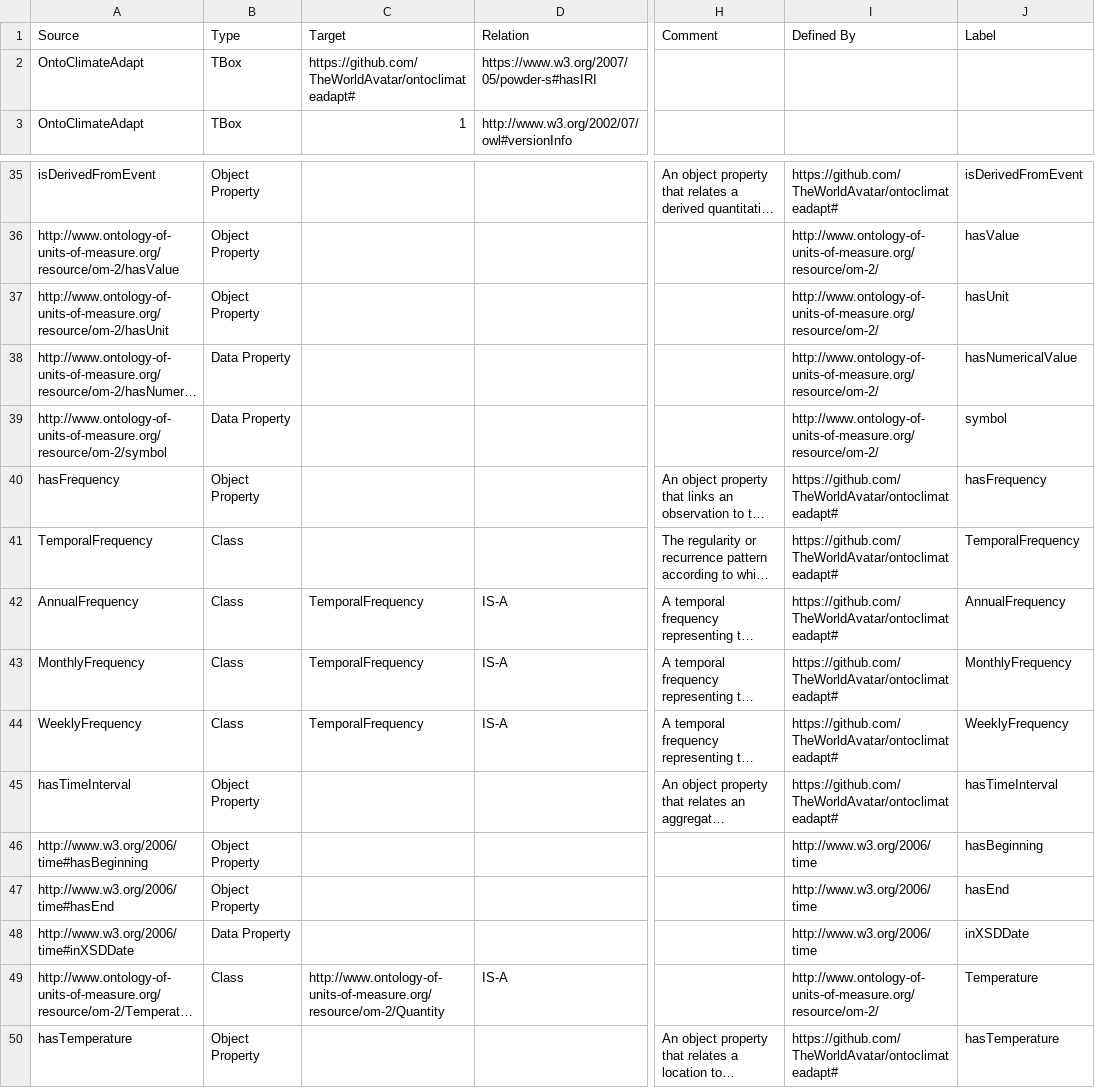
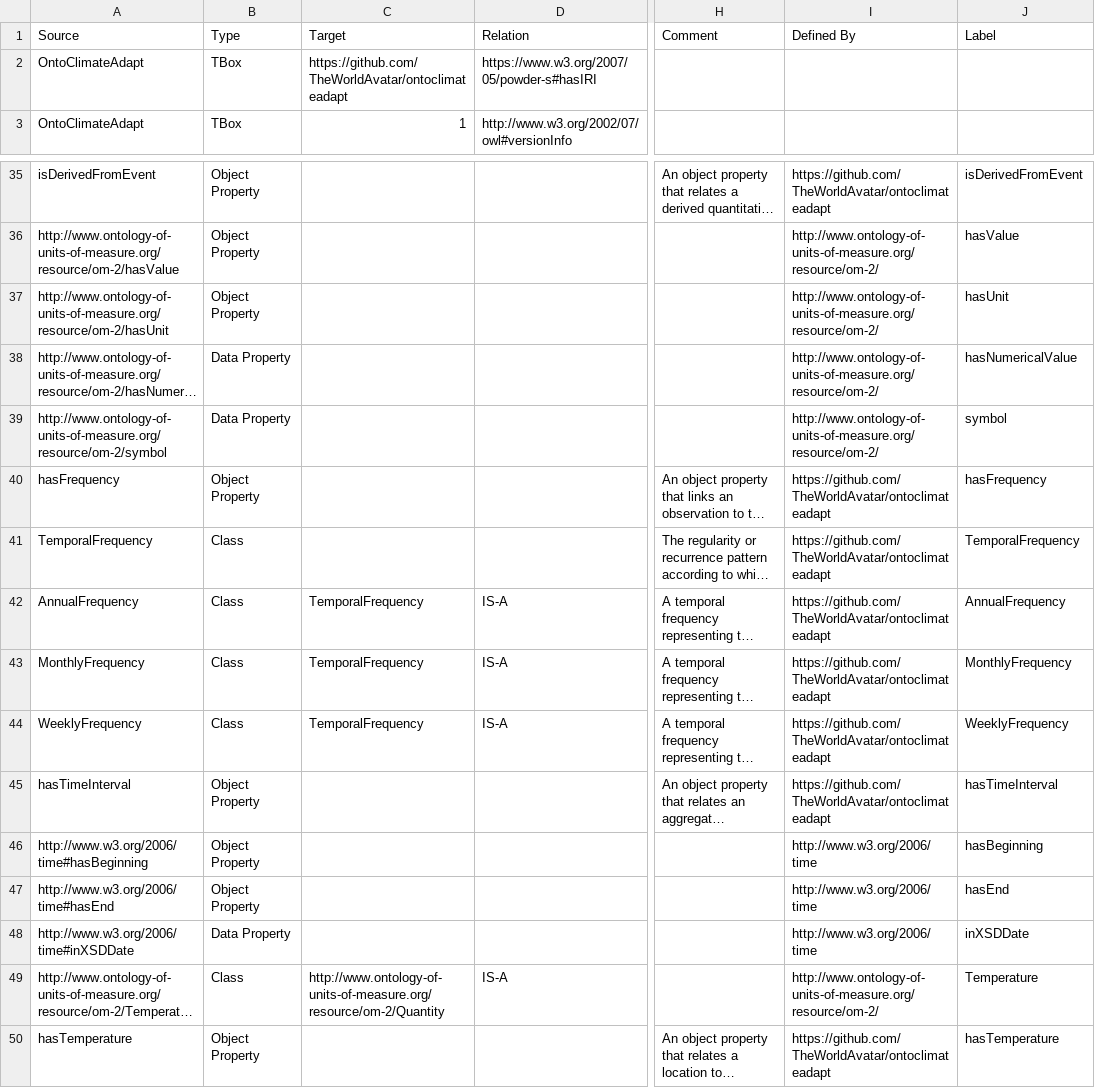
Before and after one commit to TheWorldAvatar/ontoclimateadapt, a CSV file: OntoClimateAdapt.csv, drawn as a sheet; only a part is shown, gaps mark what is left out; long unchanged cells end in …; the diff covers the shown part only; the diff names each change by its address in the sheet, - before the commit and + after, or states it on an @@ line.

```diff
--- a/OntoClimateAdapt.csv
+++ b/OntoClimateAdapt.csv
-C2 (Target): https://github.com/TheWorldAvatar/ontoclimateadapt#
+C2 (Target): https://github.com/TheWorldAvatar/ontoclimateadapt
-I35 (Defined By): https://github.com/TheWorldAvatar/ontoclimateadapt#
+I35 (Defined By): https://github.com/TheWorldAvatar/ontoclimateadapt
-I40:I45 (Defined By): https://github.com/TheWorldAvatar/ontoclimateadapt#
+I40:I45 (Defined By): https://github.com/TheWorldAvatar/ontoclimateadapt
-I50 (Defined By): https://github.com/TheWorldAvatar/ontoclimateadapt#
+I50 (Defined By): https://github.com/TheWorldAvatar/ontoclimateadapt
```
Also changed, not shown: 27 edited cells elsewhere in this file, 2 other files.
